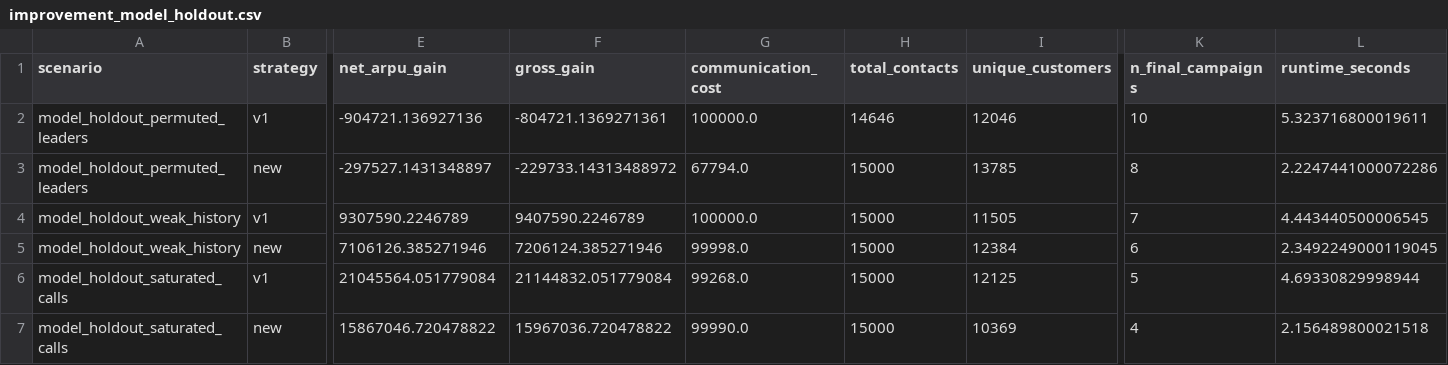
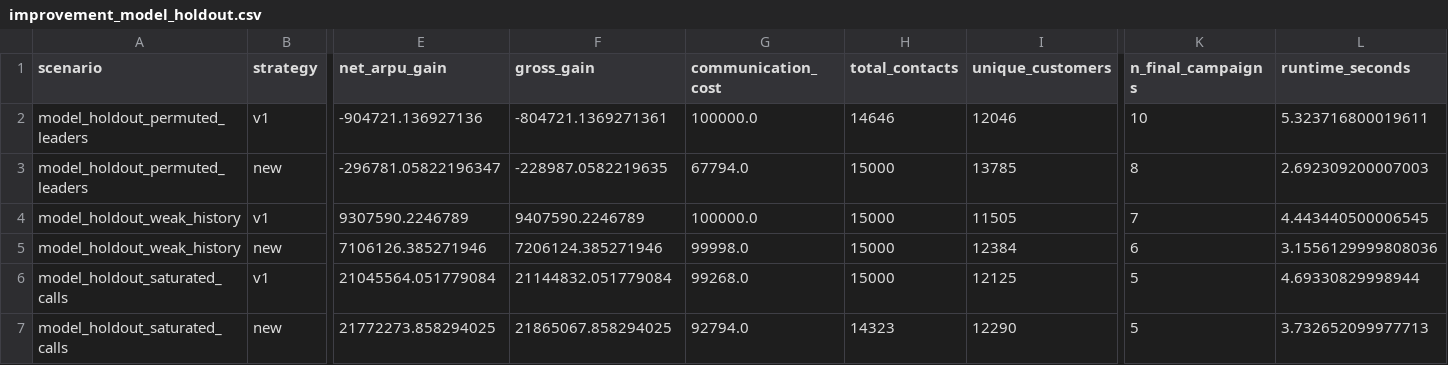
Before and after one commit to BAITC-Hacks/hack-baec897e-uniflow-ai, a CSV file: participant_package/reports/improvement_model_holdout.csv, drawn as a sheet; only a part is shown, gaps mark what is left out; the diff names each change by its address in the sheet, - before the commit and + after, or states it on an @@ line.

```diff
--- a/participant_package/reports/improvement_model_holdout.csv
+++ b/participant_package/reports/improvement_model_holdout.csv
-E3 (net_arpu_gain): -297527.1431348897
+E3 (net_arpu_gain): -296781.05822196347
-F3 (gross_gain): -229733.14313488972
+F3 (gross_gain): -228987.0582219635
-L3 (runtime_seconds): 2.2247441000072286
+L3 (runtime_seconds): 2.692309200007003
-L5 (runtime_seconds): 2.3492249000119045
+L5 (runtime_seconds): 3.1556129999808036
-E7 (net_arpu_gain): 15867046.720478822
+E7 (net_arpu_gain): 21772273.858294025
-F7 (gross_gain): 15967036.720478822
+F7 (gross_gain): 21865067.858294025
-G7 (communication_cost): 99990.0
+G7 (communication_cost): 92794.0
-H7 (total_contacts): 15000
+H7 (total_contacts): 14323
-I7 (unique_customers): 10369
+I7 (unique_customers): 12290
-K7 (n_final_campaigns): 4
+K7 (n_final_campaigns): 5
-L7 (runtime_seconds): 2.156489800021518
+L7 (runtime_seconds): 3.732652099977713
```
Also changed, not shown: participant_package/reports/improvement.csv, participant_package/reports/improvement_final_holdout.csv, 4 other files.
